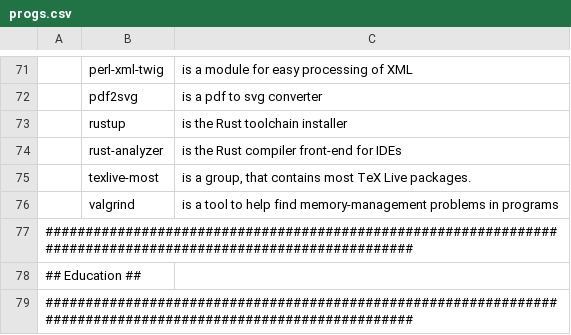
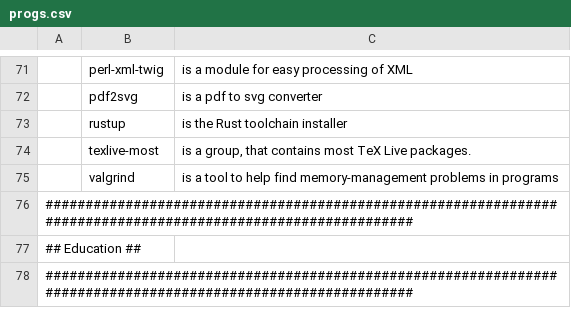
Before and after one commit to ToppDev/TALIS, a CSV file: progs.csv, drawn as a sheet; only a part is shown, gaps mark what is left out; the diff names each change by its address in the sheet, - before the commit and + after, or states it on an @@ line.

Commit message:
Rust related changes

```diff
--- a/progs.csv
+++ b/progs.csv
-row 74:  | rust-analyzer | is the Rust compiler front-end for IDEs
```
Also changed, not shown: 2 other files.
